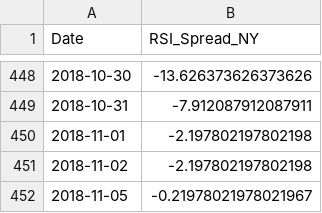
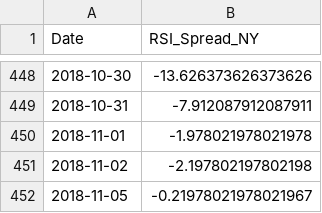
Before and after one commit to aljalajelab/market-dashboard, a CSV file: data/rsi_spread_ny.csv, drawn as a sheet; only a part is shown, gaps mark what is left out.

```diff
--- a/data/rsi_spread_ny.csv
+++ b/data/rsi_spread_ny.csv
@@ -449,3 +449,3 @@ Date,RSI_Spread_NY
 2018-10-31,-7.912087912087911
-2018-11-01,-2.197802197802198
+2018-11-01,-1.978021978021978
 2018-11-02,-2.197802197802198
```
Also changed, not shown: data/price_oscillator.csv, data/rsi50.csv, 3 other files.
